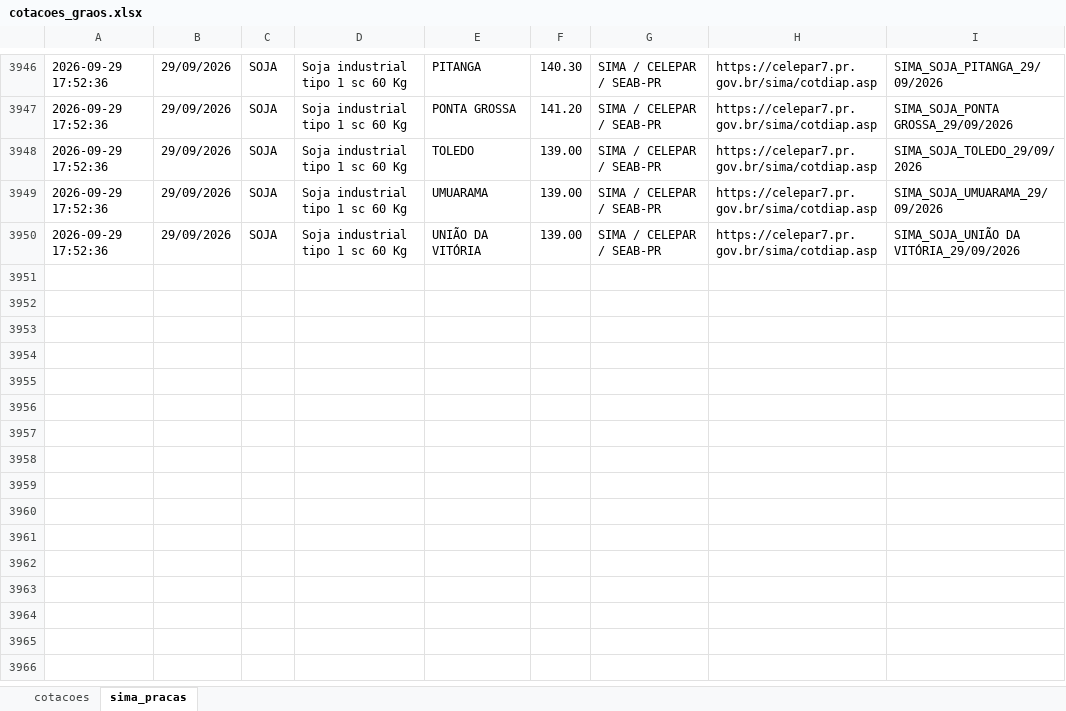
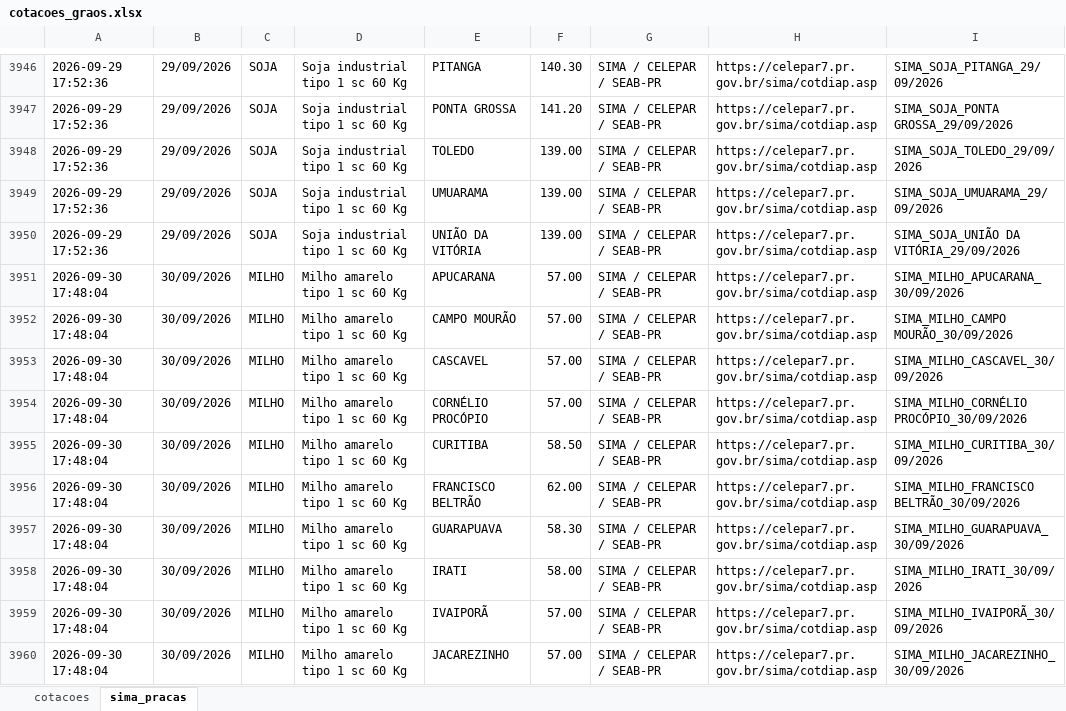
Before and after one commit to agrohara/cotacao-milho-b3, an Excel workbook: cotacoes_graos.xlsx, sheet sima_pracas, drawn as a sheet; only a part is shown, gaps mark what is left out; values as stored, in another font and other column widths than the file's, no borders; table styles not drawn; the diff covers the shown part only; the diff names each change by its address in the sheet, - before the commit and + after, or states it on an @@ line.

```diff
--- a/cotacoes_graos.xlsx (sheet sima_pracas)
+++ b/cotacoes_graos.xlsx (sheet sima_pracas)
+row 3951: 2026-09-30 17:48:04 | 30/09/2026 | MILHO | Milho amarelo tipo 1 sc 60 Kg | APUCARANA | 57.00 | SIMA / CELEPAR / SEAB-PR | https://celepar7.pr.gov.br/sima/cotdiap.asp | SIMA_MILHO_APUCARANA_30/09/2026
+row 3952: 2026-09-30 17:48:04 | 30/09/2026 | MILHO | Milho amarelo tipo 1 sc 60 Kg | CAMPO MOURÃO | 57.00 | SIMA / CELEPAR / SEAB-PR | https://celepar7.pr.gov.br/sima/cotdiap.asp | SIMA_MILHO_CAMPO MOURÃO_30/09/2026
+row 3953: 2026-09-30 17:48:04 | 30/09/2026 | MILHO | Milho amarelo tipo 1 sc 60 Kg | CASCAVEL | 57.00 | SIMA / CELEPAR / SEAB-PR | https://celepar7.pr.gov.br/sima/cotdiap.asp | SIMA_MILHO_CASCAVEL_30/09/2026
+row 3954: 2026-09-30 17:48:04 | 30/09/2026 | MILHO | Milho amarelo tipo 1 sc 60 Kg | CORNÉLIO PROCÓPIO | 57.00 | SIMA / CELEPAR / SEAB-PR | https://celepar7.pr.gov.br/sima/cotdiap.asp | SIMA_MILHO_CORNÉLIO PROCÓPIO_30/09/2026
+row 3955: 2026-09-30 17:48:04 | 30/09/2026 | MILHO | Milho amarelo tipo 1 sc 60 Kg | CURITIBA | 58.50 | SIMA / CELEPAR / SEAB-PR | https://celepar7.pr.gov.br/sima/cotdiap.asp | SIMA_MILHO_CURITIBA_30/09/2026
+row 3956: 2026-09-30 17:48:04 | 30/09/2026 | MILHO | Milho amarelo tipo 1 sc 60 Kg | FRANCISCO BELTRÃO | 62.00 | SIMA / CELEPAR / SEAB-PR | https://celepar7.pr.gov.br/sima/cotdiap.asp | SIMA_MILHO_FRANCISCO BELTRÃO_30/09/2026
+row 3957: 2026-09-30 17:48:04 | 30/09/2026 | MILHO | Milho amarelo tipo 1 sc 60 Kg | GUARAPUAVA | 58.30 | SIMA / CELEPAR / SEAB-PR | https://celepar7.pr.gov.br/sima/cotdiap.asp | SIMA_MILHO_GUARAPUAVA_30/09/2026
+row 3958: 2026-09-30 17:48:04 | 30/09/2026 | MILHO | Milho amarelo tipo 1 sc 60 Kg | IRATI | 58.00 | SIMA / CELEPAR / SEAB-PR | https://celepar7.pr.gov.br/sima/cotdiap.asp | SIMA_MILHO_IRATI_30/09/2026
+row 3959: 2026-09-30 17:48:04 | 30/09/2026 | MILHO | Milho amarelo tipo 1 sc 60 Kg | IVAIPORÃ | 57.00 | SIMA / CELEPAR / SEAB-PR | https://celepar7.pr.gov.br/sima/cotdiap.asp | SIMA_MILHO_IVAIPORÃ_30/09/2026
+row 3960: 2026-09-30 17:48:04 | 30/09/2026 | MILHO | Milho amarelo tipo 1 sc 60 Kg | JACAREZINHO | 57.00 | SIMA / CELEPAR / SEAB-PR | https://celepar7.pr.gov.br/sima/cotdiap.asp | SIMA_MILHO_JACAREZINHO_30/09/2026
```
Also changed, not shown: 30 added rows elsewhere in this sheet.
